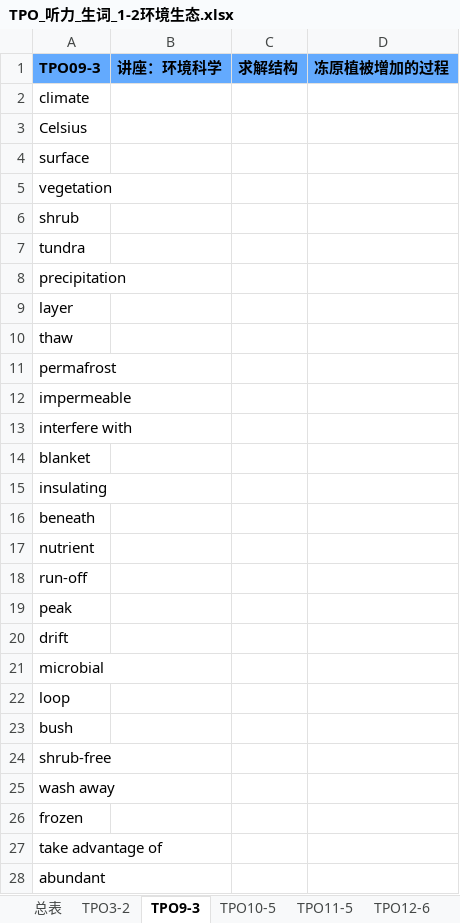
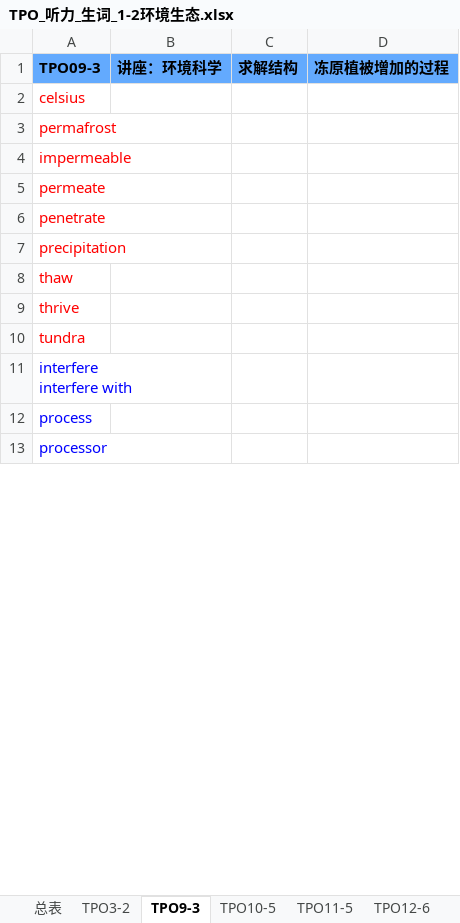
Before and after one commit to HiJody/TOFEL_STUDY, an Excel workbook: TPO_听力_生词_1-2环境生态.xlsx, sheet TPO9-3, drawn as a sheet; only a part is shown; the shorter side is filled out with more unchanged rows; values as stored, in another font and other column widths than the file's, no borders; removed rows and columns are numbered as before the commit, all else as after; ↵ is a line break in a cell; the diff covers the shown part only; the diff names each change by its address in the sheet, - before the commit and + after, or states it on an @@ line.

Commit message:
Update TPO_听力_生词_1-2环境生态.xlsx
更新听力文件

```diff
--- a/TPO_听力_生词_1-2环境生态.xlsx (sheet TPO9-3)
+++ b/TPO_听力_生词_1-2环境生态.xlsx (sheet TPO9-3)
-A2 (TPO09-3): climate
+A2 (TPO09-3): celsius
-A2 text colour: black
+A2 text colour: #FF0000
-row 3: Celsius
-row 4: surface
-row 5: vegetation
-row 6: shrub
-row 7: tundra
-row 8: precipitation
-row 9: layer
-row 10: thaw
-A3:A10 text colour: black
+A3:A10 text colour: #FF0000
-A5 (TPO09-3): interfere with
+A5 (TPO09-3): permeate
-A6 (TPO09-3): blanket
+A6 (TPO09-3): penetrate
-A7 (TPO09-3): insulating
+A7 (TPO09-3): precipitation
-A8 (TPO09-3): beneath
+A8 (TPO09-3): thaw
-A9 (TPO09-3): nutrient
+A9 (TPO09-3): thrive
-A10 (TPO09-3): run-off
+A10 (TPO09-3): tundra
-A11 (TPO09-3): peak
+A11 (TPO09-3): interfere ↵ interfere with
-A11 text colour: black
+A11 text colour: #0000FF
@@ row 20 moved to row 16: drift @@
@@ row 21 moved to row 25: microbial @@
-row 22: loop
-row 23: bush
@@ row 24 moved to row 15: shrub-free @@
-row 25: wash away
-row 26: frozen
-row 27: take advantage of
-row 28: abundant
```
Also changed, not shown: 6 added rows, 18 removed rows, 2 moved rows and cell formats elsewhere in this sheet, sheet TPO10-5.
